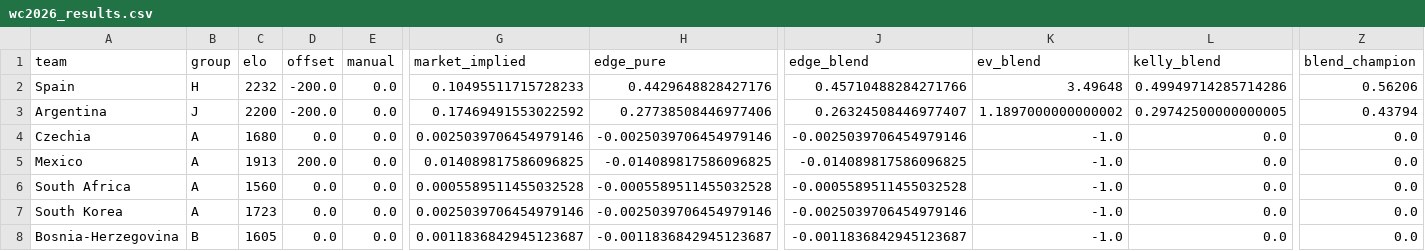
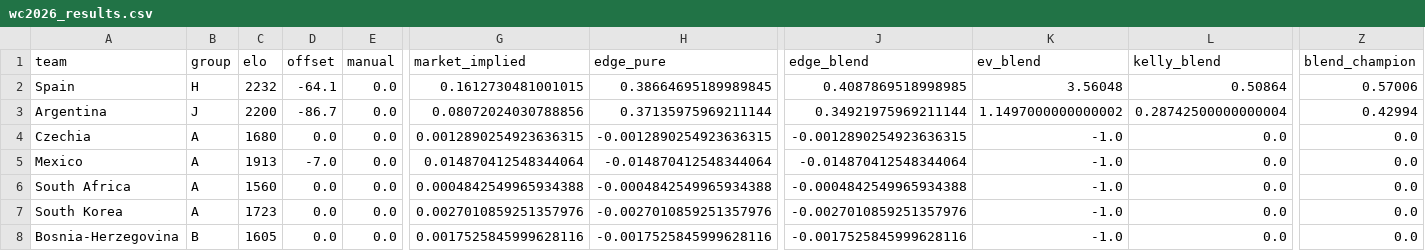
Before and after one commit to WildCamelHyperMedia/wc2026-model, a CSV file: wc2026_results.csv, drawn as a sheet; only a part is shown, gaps mark what is left out; the diff covers the shown part only; the diff names each change by its address in the sheet, - before the commit and + after, or states it on an @@ line.

```diff
--- a/wc2026_results.csv
+++ b/wc2026_results.csv
-D2 (offset): -200.0
+D2 (offset): -64.1
-G2 (market_implied): 0.10495511715728233
+G2 (market_implied): 0.1612730481001015
-H2 (edge_pure): 0.4429648828427176
+H2 (edge_pure): 0.38664695189989845
-J2 (edge_blend): 0.45710488284271766
+J2 (edge_blend): 0.4087869518998985
-K2 (ev_blend): 3.49648
+K2 (ev_blend): 3.56048
-L2 (kelly_blend): 0.49949714285714286
+L2 (kelly_blend): 0.50864
-Z2 (blend_champion): 0.56206
+Z2 (blend_champion): 0.57006
-D3 (offset): -200.0
+D3 (offset): -86.7
-G3 (market_implied): 0.17469491553022592
+G3 (market_implied): 0.08072024030788856
-H3 (edge_pure): 0.27738508446977406
+H3 (edge_pure): 0.37135975969211144
-J3 (edge_blend): 0.26324508446977407
+J3 (edge_blend): 0.34921975969211144
-K3 (ev_blend): 1.1897000000000002
+K3 (ev_blend): 1.1497000000000002
-L3 (kelly_blend): 0.29742500000000005
+L3 (kelly_blend): 0.28742500000000004
-Z3 (blend_champion): 0.43794
+Z3 (blend_champion): 0.42994
-G4 (market_implied): 0.0025039706454979146
+G4 (market_implied): 0.0012890254923636315
-H4 (edge_pure): -0.0025039706454979146
+H4 (edge_pure): -0.0012890254923636315
-J4 (edge_blend): -0.0025039706454979146
+J4 (edge_blend): -0.0012890254923636315
-D5 (offset): 200.0
+D5 (offset): -7.0
-G5 (market_implied): 0.014089817586096825
+G5 (market_implied): 0.014870412548344064
-H5 (edge_pure): -0.014089817586096825
+H5 (edge_pure): -0.014870412548344064
-J5 (edge_blend): -0.014089817586096825
+J5 (edge_blend): -0.014870412548344064
-G6 (market_implied): 0.0005589511455032528
+G6 (market_implied): 0.0004842549965934388
-H6 (edge_pure): -0.0005589511455032528
+H6 (edge_pure): -0.0004842549965934388
-J6 (edge_blend): -0.0005589511455032528
+J6 (edge_blend): -0.0004842549965934388
-G7 (market_implied): 0.0025039706454979146
+G7 (market_implied): 0.0027010859251357976
-H7 (edge_pure): -0.0025039706454979146
+H7 (edge_pure): -0.0027010859251357976
-J7 (edge_blend): -0.0025039706454979146
+J7 (edge_blend): -0.0027010859251357976
-G8 (market_implied): 0.0011836842945123687
+G8 (market_implied): 0.0017525845999628116
-H8 (edge_pure): -0.0011836842945123687
+H8 (edge_pure): -0.0017525845999628116
-J8 (edge_blend): -0.0011836842945123687
+J8 (edge_blend): -0.0017525845999628116
```
Also changed, not shown: 145 edited cells elsewhere in this file, wc2026_matches.csv, 6 other files.
